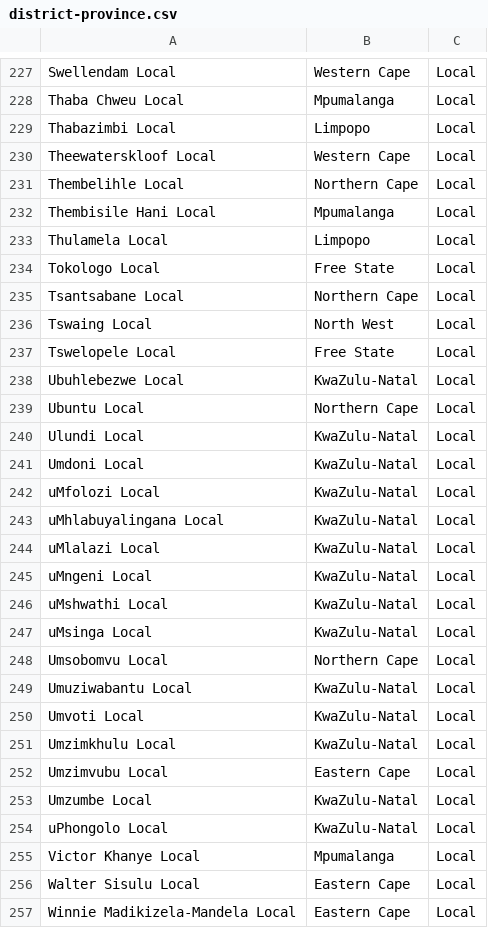
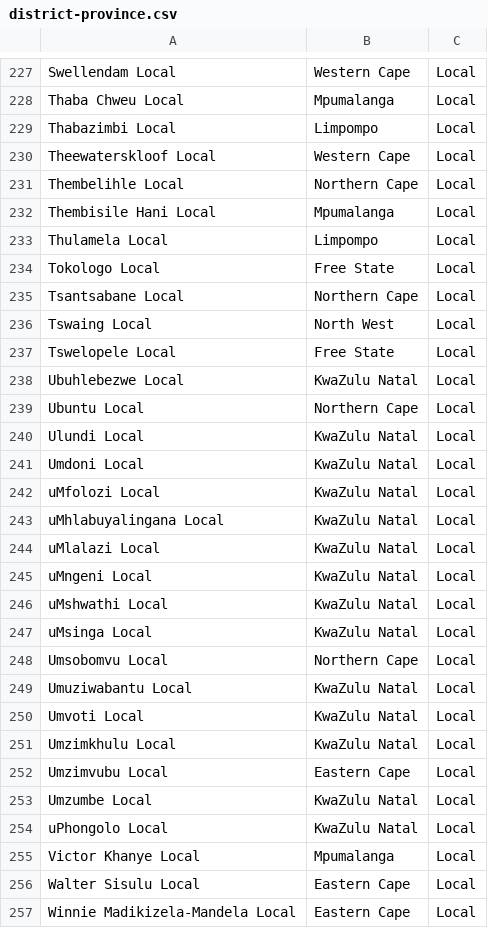
Before and after one commit to Emjiz/SAMunicipalityCities, a CSV file: district-province.csv, drawn as a sheet; only a part is shown, gaps mark what is left out; the diff covers the shown part only.

Commit message:
Name Fixing for Limpompo and KZN

```diff
--- a/district-province.csv
+++ b/district-province.csv
@@ -228,3 +228,3 @@ Swellendam Local,Western Cape,Local
 Thaba Chweu Local,Mpumalanga,Local
-Thabazimbi Local,Limpopo,Local
+Thabazimbi Local,Limpompo,Local
 Theewaterskloof Local,Western Cape,Local
@@ -232,3 +232,3 @@ Thembelihle Local,Northern Cape,Local
 Thembisile Hani Local,Mpumalanga,Local
-Thulamela Local,Limpopo,Local
+Thulamela Local,Limpompo,Local
 Tokologo Local,Free State,Local
@@ -237,19 +237,19 @@ Tswaing Local,North West,Local
 Tswelopele Local,Free State,Local
-Ubuhlebezwe Local,KwaZulu-Natal,Local
+Ubuhlebezwe Local,KwaZulu Natal,Local
 Ubuntu Local,Northern Cape,Local
-Ulundi Local,KwaZulu-Natal,Local
-Umdoni Local,KwaZulu-Natal,Local
-uMfolozi Local,KwaZulu-Natal,Local
-uMhlabuyalingana Local,KwaZulu-Natal,Local
-uMlalazi Local,KwaZulu-Natal,Local
-uMngeni Local,KwaZulu-Natal,Local
-uMshwathi Local,KwaZulu-Natal,Local
-uMsinga Local,KwaZulu-Natal,Local
+Ulundi Local,KwaZulu Natal,Local
+Umdoni Local,KwaZulu Natal,Local
+uMfolozi Local,KwaZulu Natal,Local
+uMhlabuyalingana Local,KwaZulu Natal,Local
+uMlalazi Local,KwaZulu Natal,Local
+uMngeni Local,KwaZulu Natal,Local
+uMshwathi Local,KwaZulu Natal,Local
+uMsinga Local,KwaZulu Natal,Local
 Umsobomvu Local,Northern Cape,Local
-Umuziwabantu Local,KwaZulu-Natal,Local
-Umvoti Local,KwaZulu-Natal,Local
-Umzimkhulu Local,KwaZulu-Natal,Local
+Umuziwabantu Local,KwaZulu Natal,Local
+Umvoti Local,KwaZulu Natal,Local
+Umzimkhulu Local,KwaZulu Natal,Local
 Umzimvubu Local,Eastern Cape,Local
-Umzumbe Local,KwaZulu-Natal,Local
-uPhongolo Local,KwaZulu-Natal,Local
+Umzumbe Local,KwaZulu Natal,Local
+uPhongolo Local,KwaZulu Natal,Local
 Victor Khanye Local,Mpumalanga,Local
```
Also changed, not shown: 65 edited cells elsewhere in this file, municipalities.csv.
